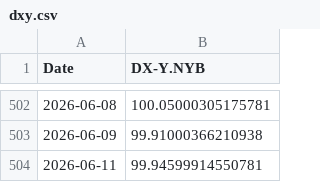
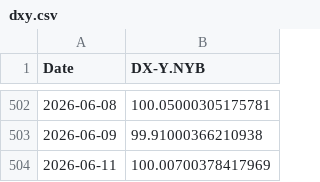
Before and after one commit to hwasubun/hwasubun, a CSV file: data_cache/dxy.csv, drawn as a sheet; only a part is shown, gaps mark what is left out.

```diff
--- a/data_cache/dxy.csv
+++ b/data_cache/dxy.csv
@@ -503,2 +503,2 @@ Date,DX-Y.NYB
 2026-06-09,99.91000366210938
-2026-06-11,99.94599914550781
+2026-06-11,100.00700378417969
```
Also changed, not shown: data_cache/gold.csv, 4 other files.
